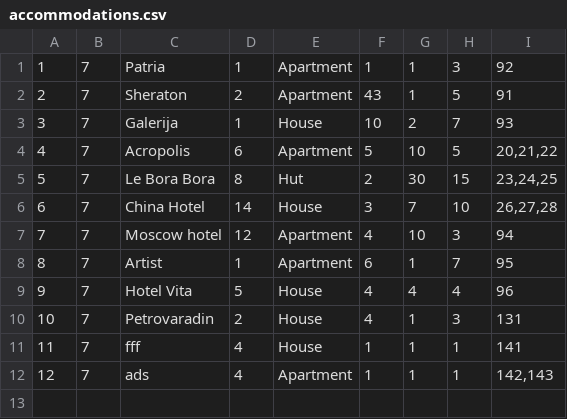
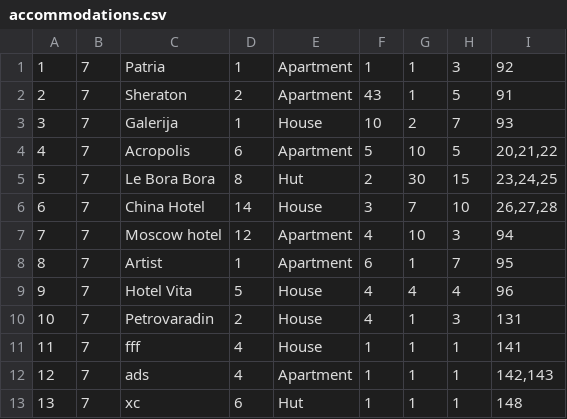
Before and after one commit to VeljkoW/Tourism-Accommodation-Management-App, a CSV file: Resources/Data/accommodations.csv, drawn as a sheet.

```diff
--- a/Resources/Data/accommodations.csv
+++ b/Resources/Data/accommodations.csv
@@ -12 +12,2 @@
 12|7|ads|4|Apartment|1|1|1|142,143
+13|7|xc|6|Hut|1|1|1|148
```
Also changed, not shown: Resources/Data/comments.csv, Resources/Data/images.csv, 36 other files.
